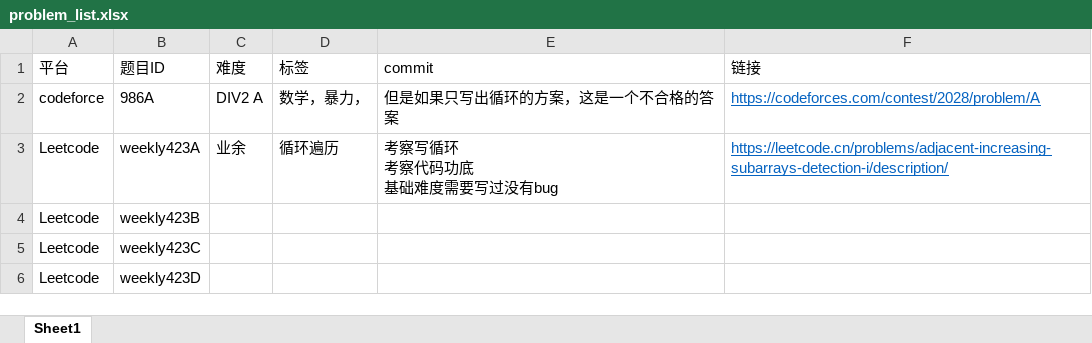
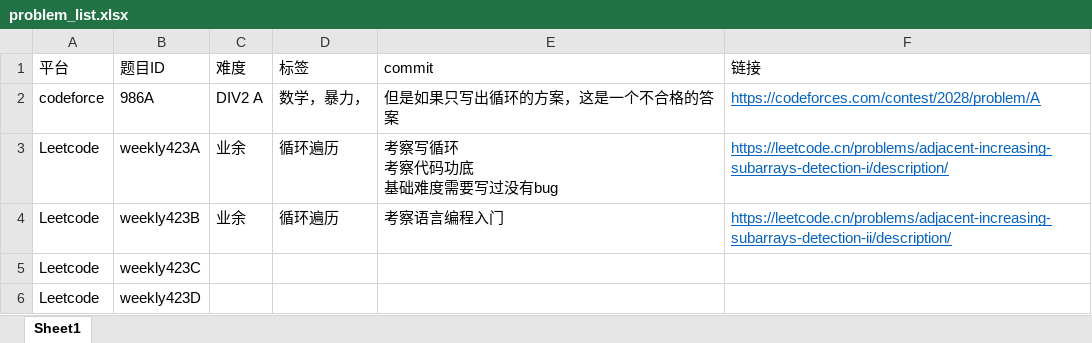
Before and after one commit to JeriLee/LeetCodeJava, an Excel workbook: problem_list.xlsx, sheet Sheet1, drawn as a sheet; values as stored, in another font and other column widths than the file's, no borders; the diff names each change by its address in the sheet, - before the commit and + after, or states it on an @@ line.

```diff
--- a/problem_list.xlsx (sheet Sheet1)
+++ b/problem_list.xlsx (sheet Sheet1)
-C4 (难度): (empty)
+C4 (难度): 业余
-D4 (标签): (empty)
+D4 (标签): 循环遍历
-E4 (commit): (empty)
+E4 (commit): 考察语言编程入门
-F4 (链接): (empty)
+F4 (链接): https://leetcode.cn/problems/adjacent-increasing-subarrays-detection-ii/description/
```
Also changed, not shown: 1 other file.
